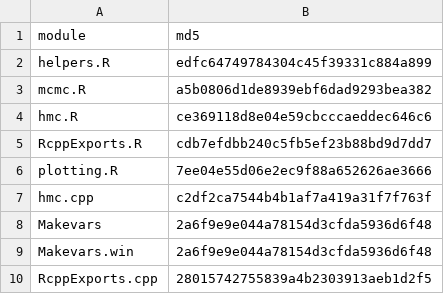
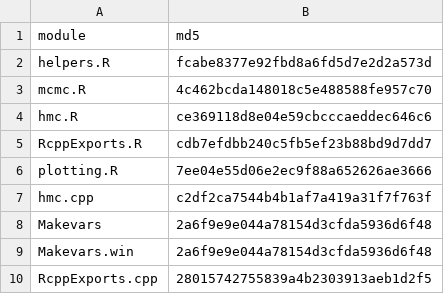
Before and after one commit to sj156/eivGP, a CSV file: eivGP/inst/module-manifest.csv, drawn as a sheet.

```diff
--- a/eivGP/inst/module-manifest.csv
+++ b/eivGP/inst/module-manifest.csv
@@ -1,4 +1,4 @@
 "module","md5"
-"helpers.R","edfc64749784304c45f39331c884a899"
-"mcmc.R","a5b0806d1de8939ebf6dad9293bea382"
+"helpers.R","fcabe8377e92fbd8a6fd5d7e2d2a573d"
+"mcmc.R","4c462bcda148018c5e488588fe957c70"
 "hmc.R","ce369118d8e04e59cbcccaeddec646c6"
```
Also changed, not shown: 8 other files.
